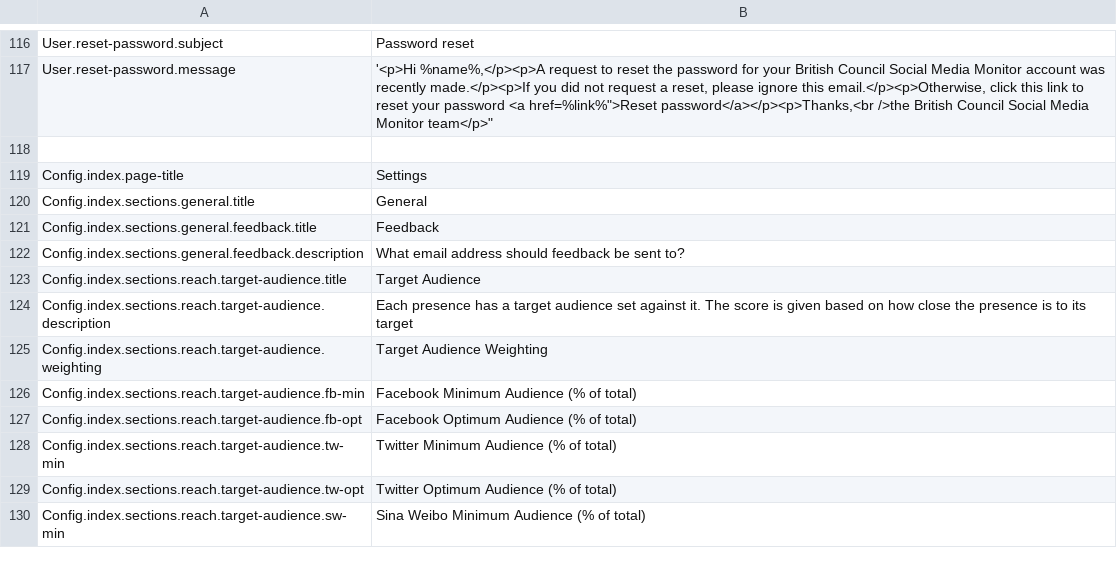
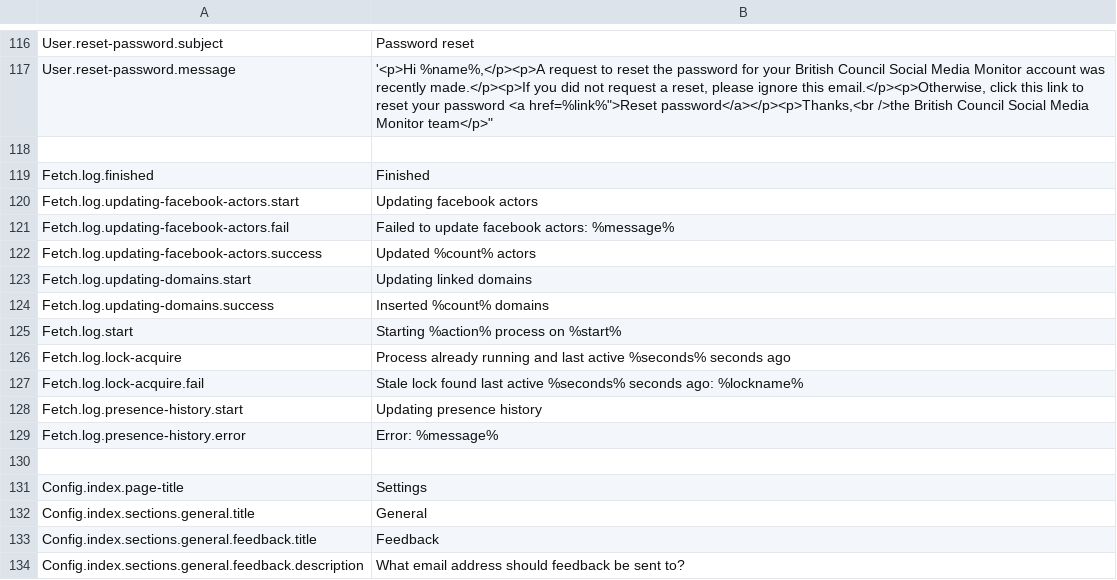
Before and after one commit to outlandishideas/social-monitor, a CSV file: languages/lang.en.csv, drawn as a sheet; only a part is shown, gaps mark what is left out; the shorter side is filled out with more unchanged rows.

Commit message:
translation of fetch controller ongoing

```diff
--- a/languages/lang.en.csv
+++ b/languages/lang.en.csv
@@ -118,2 +118,14 @@
 
+"Fetch.log.finished";"Finished"
+"Fetch.log.updating-facebook-actors.start";"Updating facebook actors"
+"Fetch.log.updating-facebook-actors.fail";"Failed to update facebook actors: %message%"
+"Fetch.log.updating-facebook-actors.success";"Updated %count% actors"
+"Fetch.log.updating-domains.start";"Updating linked domains"
+"Fetch.log.updating-domains.success";"Inserted %count% domains"
+"Fetch.log.start";"Starting %action% process on %start%"
+"Fetch.log.lock-acquire";"Process already running and last active %seconds% seconds ago"
+"Fetch.log.lock-acquire.fail";"Stale lock found last active %seconds% seconds ago: %lockname%"
+"Fetch.log.presence-history.start";"Updating presence history"
+"Fetch.log.presence-history.error";"Error: %message%"
+
 "Config.index.page-title";"Settings"
```
Also changed, not shown: 1 other file.
